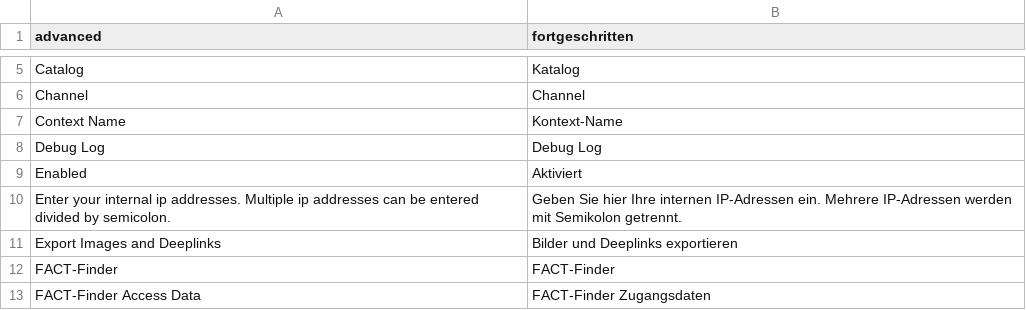
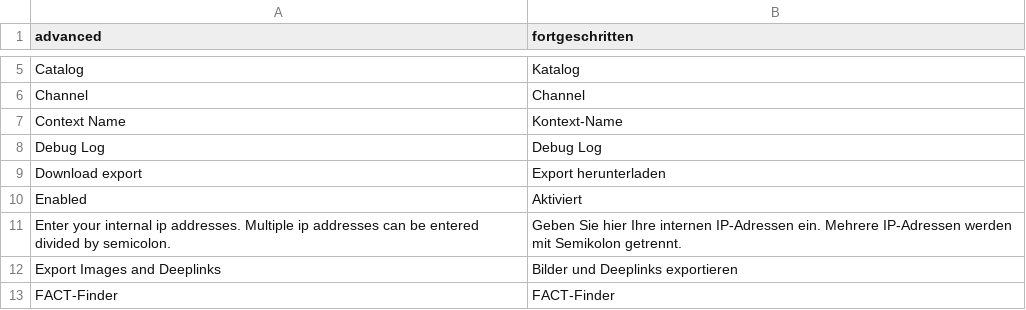
Before and after one commit to flagbit/Magento-FACTFinder, a CSV file: src/app/locale/de_DE/Flagbit_FactFinder.csv, drawn as a sheet; only a part is shown, gaps mark what is left out; the shorter side is filled out with more unchanged rows.

Commit message:
[~TASK] Added internationalisation for export link

```diff
--- a/src/app/locale/de_DE/Flagbit_FactFinder.csv
+++ b/src/app/locale/de_DE/Flagbit_FactFinder.csv
@@ -8,2 +8,3 @@
 "Debug Log", "Debug Log"
+"Download export", "Export herunterladen"
 "Enabled", "Aktiviert"
```
Also changed, not shown: 1 other file.
